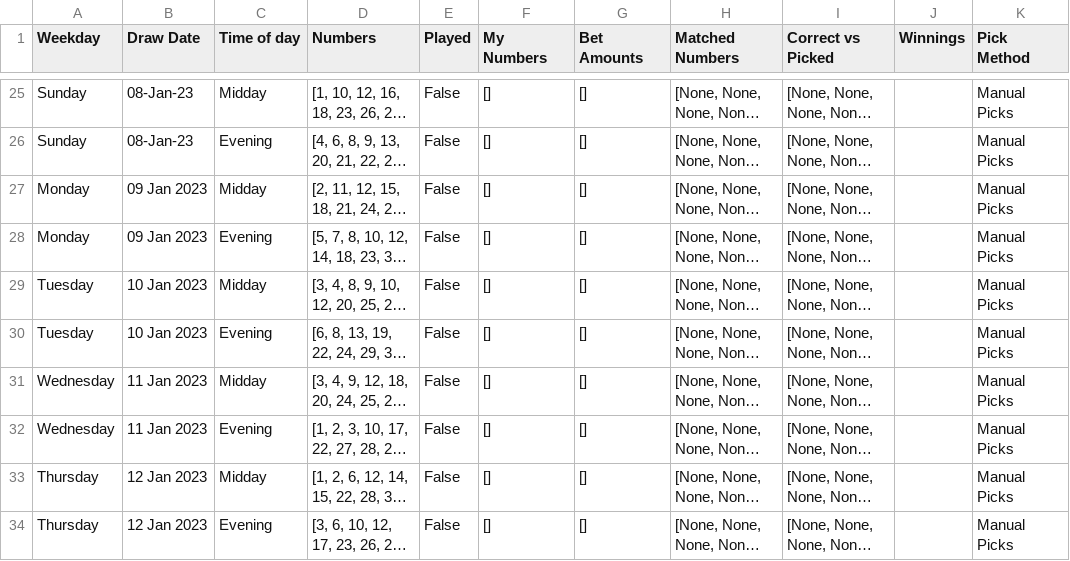
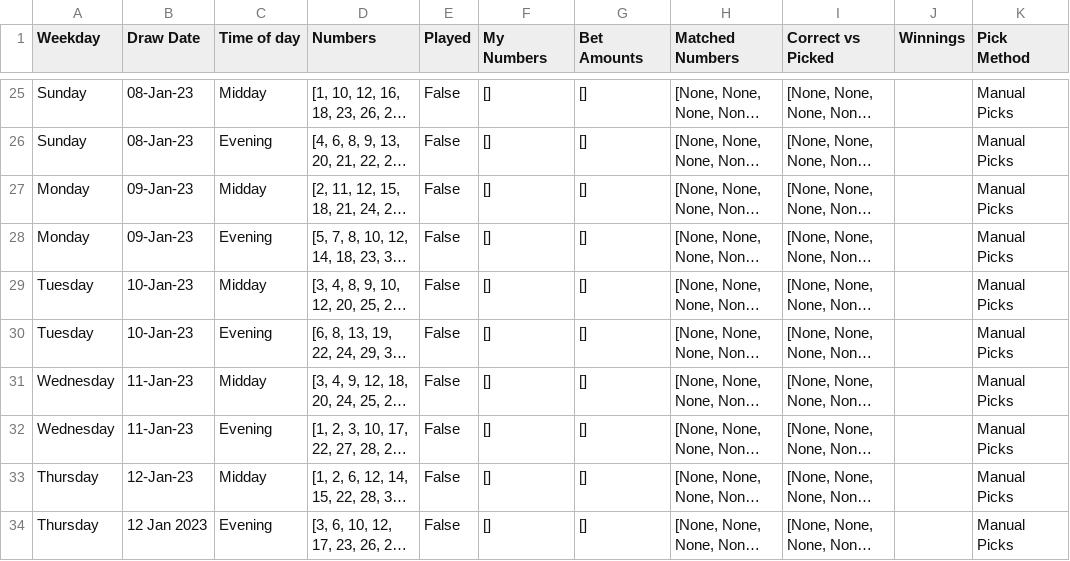
Before and after one commit to Peterstangolis/lottery_tracking_dashboard, a CSV file: data/keno_lottery_stats.csv, drawn as a sheet; only a part is shown, gaps mark what is left out; long unchanged cells end in …; the diff names each change by its address in the sheet, - before the commit and + after, or states it on an @@ line.

```diff
--- a/data/keno_lottery_stats.csv
+++ b/data/keno_lottery_stats.csv
-B27:B28 (Draw Date): 09 Jan 2023
+B27:B28 (Draw Date): 09-Jan-23
-B29:B30 (Draw Date): 10 Jan 2023
+B29:B30 (Draw Date): 10-Jan-23
-B31:B32 (Draw Date): 11 Jan 2023
+B31:B32 (Draw Date): 11-Jan-23
-B33 (Draw Date): 12 Jan 2023
+B33 (Draw Date): 12-Jan-23
```
Also changed, not shown: data/keno_lottery_analysis.csv, 2 other files.
